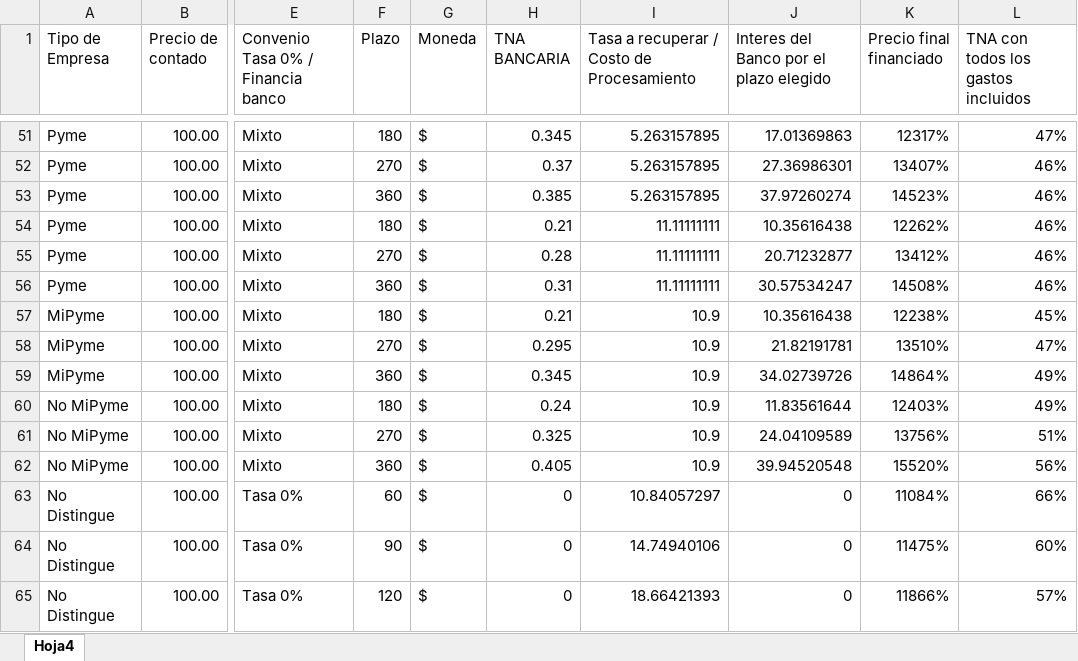
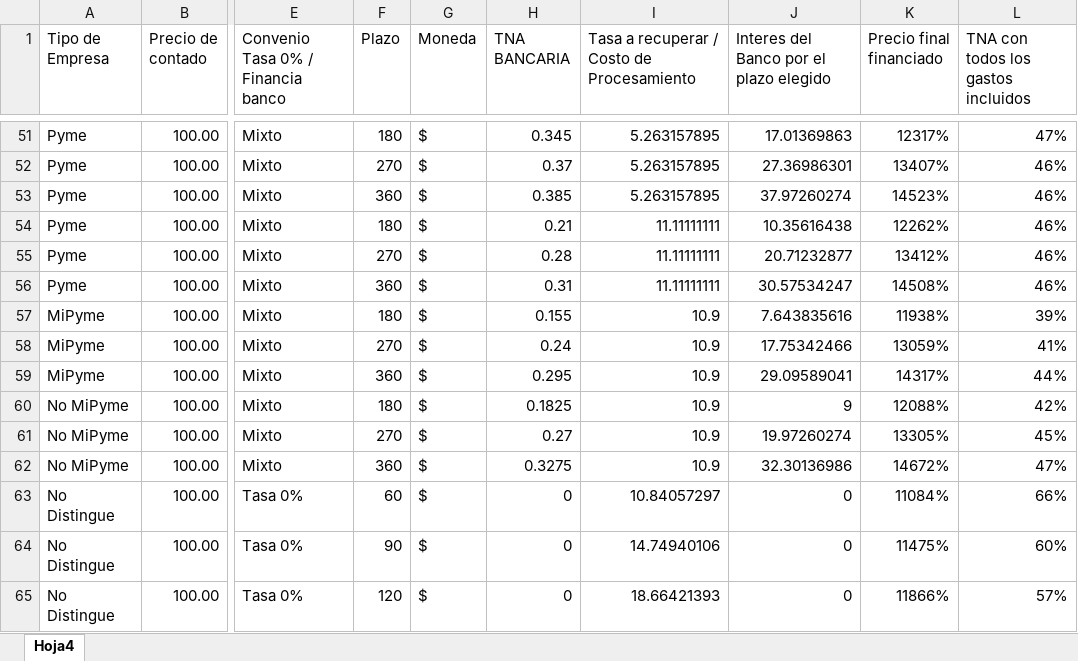
Before and after one commit to nicoacebo01/simulador, an Excel workbook: public/datos.xlsx, sheet Hoja4, drawn as a sheet; only a part is shown, gaps mark what is left out; values as stored, in another font and other column widths than the file's, no borders; the diff names each change by its address in the sheet, - before the commit and + after, or states it on an @@ line.

Commit message:
Add files via upload

```diff
--- a/public/datos.xlsx (sheet Hoja4)
+++ b/public/datos.xlsx (sheet Hoja4)
-H57 (TNA BANCARIA): 0.21
+H57 (TNA BANCARIA): 0.155
-J57: 10.35616438
+J57: 7.643835616
-K57 (Precio final financiado): 12238%
+K57 (Precio final financiado): 11938%
-L57: 45%
+L57: 39%
-H58 (TNA BANCARIA): 0.295
+H58 (TNA BANCARIA): 0.24
-J58: 21.82191781
+J58: 17.75342466
-K58 (Precio final financiado): 13510%
+K58 (Precio final financiado): 13059%
-L58: 47%
+L58: 41%
-H59 (TNA BANCARIA): 0.345
+H59 (TNA BANCARIA): 0.295
-J59: 34.02739726
+J59: 29.09589041
-K59 (Precio final financiado): 14864%
+K59 (Precio final financiado): 14317%
-L59: 49%
+L59: 44%
-H60 (TNA BANCARIA): 0.24
+H60 (TNA BANCARIA): 0.1825
-J60: 11.83561644
+J60: 9
-K60 (Precio final financiado): 12403%
+K60 (Precio final financiado): 12088%
-L60: 49%
+L60: 42%
-H61 (TNA BANCARIA): 0.325
+H61 (TNA BANCARIA): 0.27
-J61: 24.04109589
+J61: 19.97260274
-K61 (Precio final financiado): 13756%
+K61 (Precio final financiado): 13305%
-L61: 51%
+L61: 45%
-H62 (TNA BANCARIA): 0.405
+H62 (TNA BANCARIA): 0.3275
-J62: 39.94520548
+J62: 32.30136986
-K62 (Precio final financiado): 15520%
+K62 (Precio final financiado): 14672%
-L62: 56%
+L62: 47%
```
